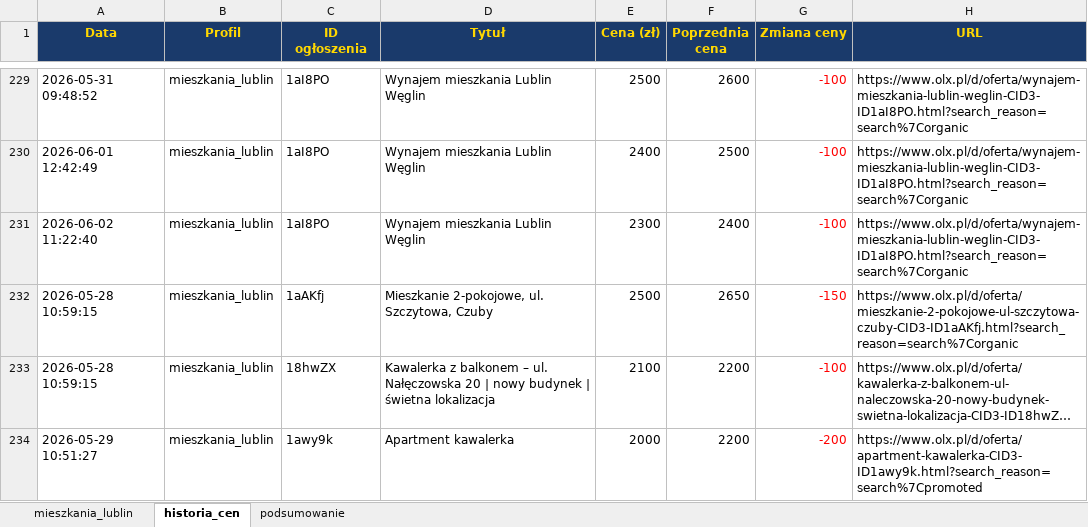
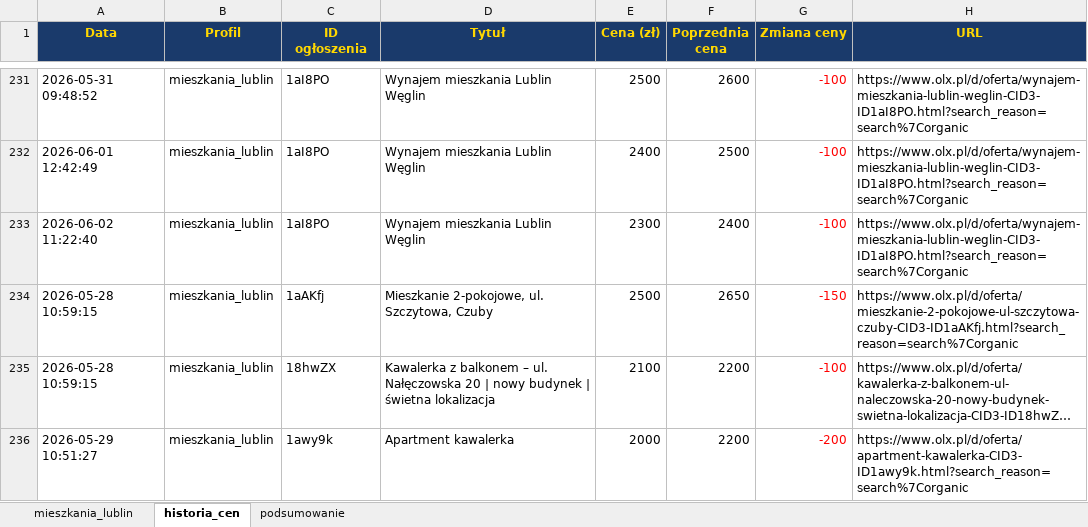
Before and after one commit to Bonaventura-EW/SZPERACZ-MIESZKANIOWY, an Excel workbook: data/szperacz_mieszkaniowy.xlsx, sheet historia_cen, drawn as a sheet; only a part is shown, gaps mark what is left out; long unchanged cells end in …; values as stored, in another font and other column widths than the file's, no borders; addresses are those after the commit; the diff covers the shown part only; the diff names each change by its address in the sheet, - before the commit and + after, or states it on an @@ line.

```diff
--- a/data/szperacz_mieszkaniowy.xlsx (sheet historia_cen)
+++ b/data/szperacz_mieszkaniowy.xlsx (sheet historia_cen)
-H236 (URL): https://www.olx.pl/d/oferta/apartment-kawalerka-CID3-ID1awy9k.html?search_reason=search%7Cpromoted
+H236 (URL): https://www.olx.pl/d/oferta/apartment-kawalerka-CID3-ID1awy9k.html?search_reason=search%7Corganic
```
Also changed, not shown: 8 added rows and 13 edited cells elsewhere in this sheet, sheet mieszkania_lublin, sheet podsumowanie, 4 other files.
